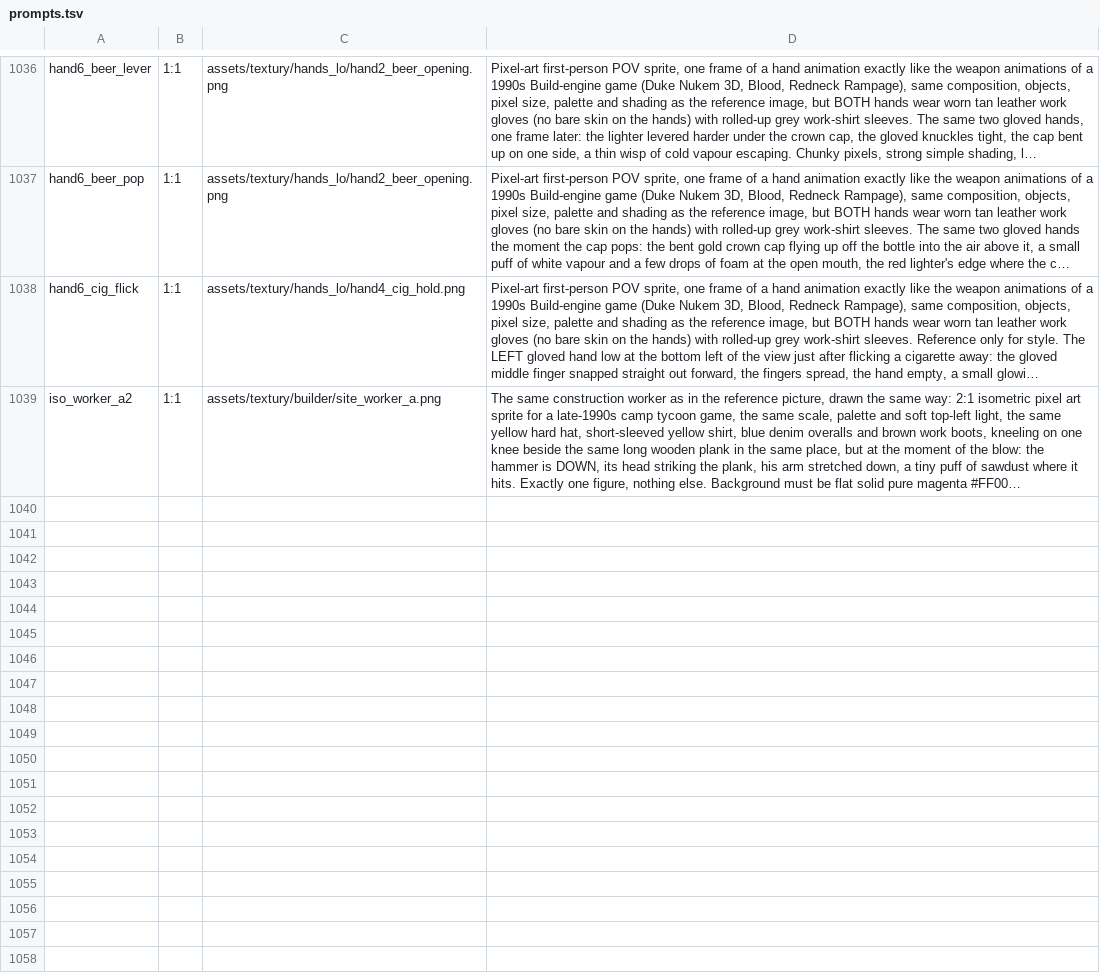
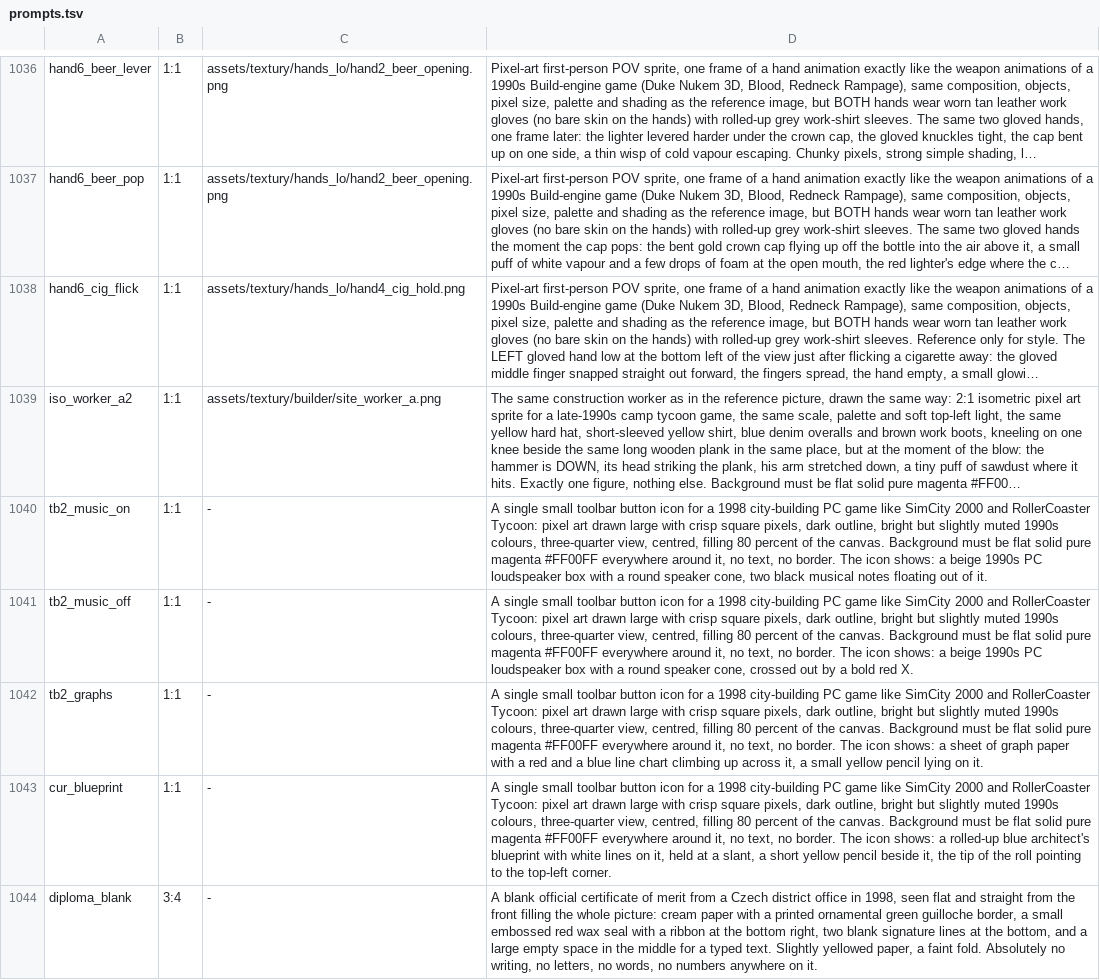
Before and after one commit to risafuranku/summercamp, a TSV file: tools/artgen/prompts.tsv, drawn as a sheet; only a part is shown, gaps mark what is left out; long unchanged cells end in …; the diff names each change by its address in the sheet, - before the commit and + after, or states it on an @@ line.

```diff
--- a/tools/artgen/prompts.tsv
+++ b/tools/artgen/prompts.tsv
+row 1040: tb2_music_on | 1:1 | - | A single small toolbar button icon for a 1998 city-building PC game like SimCity 2000 and RollerCoaster Tycoon: pixel art drawn large with crisp square pixels, dark outline, bright but slightly muted 1990s colours, three-quarter view, centred, filling 80 percent of the canvas. Background must be flat solid pure magenta #FF00FF everywhere around it, no text, no border. The icon shows: a beige 1990s PC loudspeaker box with a round speaker cone, two black musical notes floating out of it.
+row 1041: tb2_music_off | 1:1 | - | A single small toolbar button icon for a 1998 city-building PC game like SimCity 2000 and RollerCoaster Tycoon: pixel art drawn large with crisp square pixels, dark outline, bright but slightly muted 1990s colours, three-quarter view, centred, filling 80 percent of the canvas. Background must be flat solid pure magenta #FF00FF everywhere around it, no text, no border. The icon shows: a beige 1990s PC loudspeaker box with a round speaker cone, crossed out by a bold red X.
+row 1042: tb2_graphs | 1:1 | - | A single small toolbar button icon for a 1998 city-building PC game like SimCity 2000 and RollerCoaster Tycoon: pixel art drawn large with crisp square pixels, dark outline, bright but slightly muted 1990s colours, three-quarter view, centred, filling 80 percent of the canvas. Background must be flat solid pure magenta #FF00FF everywhere around it, no text, no border. The icon shows: a sheet of graph paper with a red and a blue line chart climbing up across it, a small yellow pencil lying on it.
+row 1043: cur_blueprint | 1:1 | - | A single small toolbar button icon for a 1998 city-building PC game like SimCity 2000 and RollerCoaster Tycoon: pixel art drawn large with crisp square pixels, dark outline, bright but slightly muted 1990s colours, three-quarter view, centred, filling 80 percent of the canvas. Background must be flat solid pure magenta #FF00FF everywhere around it, no text, no border. The icon shows: a rolled-up blue architect's blueprint with white lines on it, held at a slant, a short yellow pencil beside it, the tip of the roll pointing to the top-left corner.
+row 1044: diploma_blank | 3:4 | - | A blank official certificate of merit from a Czech district office in 1998, seen flat and straight from the front filling the whole picture: cream paper with a printed ornamental green guilloche border, a small embossed red wax seal with a ribbon at the bottom right, two blank signature lines at the bottom, and a large empty space in the middle for a typed text. Slightly yellowed paper, a faint fold. Absolutely no writing, no letters, no words, no numbers anywhere on it.
```
Also changed, not shown: tools/audiogen/prompts.tsv, 23 other files.
